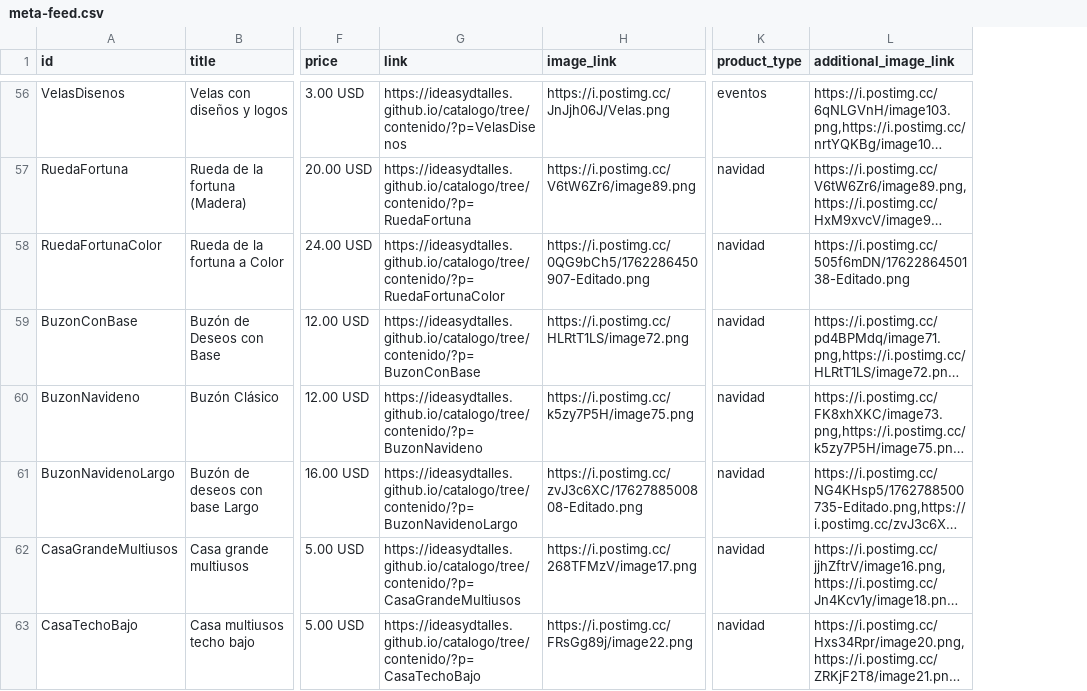
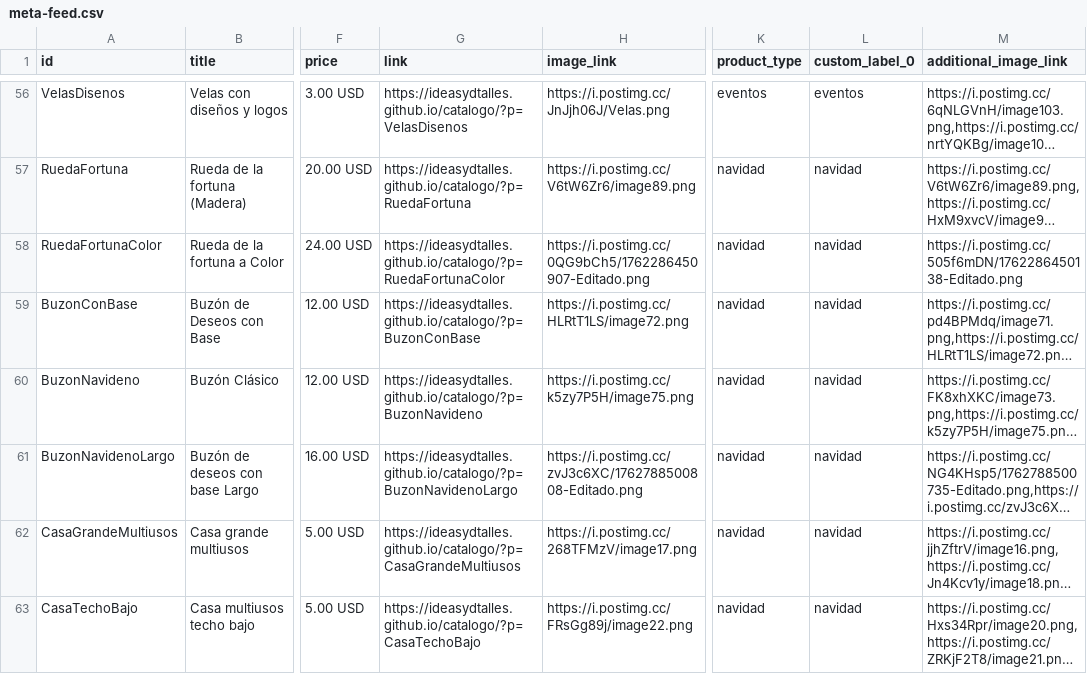
Before and after one commit to ideasydtalles/catalogo, a CSV file: meta-feed.csv, drawn as a sheet; only a part is shown, gaps mark what is left out; long unchanged cells end in …; the diff covers the shown part only; the diff names each change by its address in the sheet, - before the commit and + after, or states it on an @@ line.

Commit message:
Automatizacion catalogo Whatsapp

```diff
--- a/meta-feed.csv
+++ b/meta-feed.csv
+column L (custom_label_0), rows 56-63: eventos | navidad | navidad | navidad | navidad | navidad | navidad | navidad
-G56 (link): https://ideasydtalles.github.io/catalogo/tree/contenido/?p=VelasDisenos
+G56 (link): https://ideasydtalles.github.io/catalogo/?p=VelasDisenos
-G57 (link): https://ideasydtalles.github.io/catalogo/tree/contenido/?p=RuedaFortuna
+G57 (link): https://ideasydtalles.github.io/catalogo/?p=RuedaFortuna
-G58 (link): https://ideasydtalles.github.io/catalogo/tree/contenido/?p=RuedaFortunaColor
+G58 (link): https://ideasydtalles.github.io/catalogo/?p=RuedaFortunaColor
-G59 (link): https://ideasydtalles.github.io/catalogo/tree/contenido/?p=BuzonConBase
+G59 (link): https://ideasydtalles.github.io/catalogo/?p=BuzonConBase
-G60 (link): https://ideasydtalles.github.io/catalogo/tree/contenido/?p=BuzonNavideno
+G60 (link): https://ideasydtalles.github.io/catalogo/?p=BuzonNavideno
-G61 (link): https://ideasydtalles.github.io/catalogo/tree/contenido/?p=BuzonNavidenoLargo
+G61 (link): https://ideasydtalles.github.io/catalogo/?p=BuzonNavidenoLargo
-G62 (link): https://ideasydtalles.github.io/catalogo/tree/contenido/?p=CasaGrandeMultiusos
+G62 (link): https://ideasydtalles.github.io/catalogo/?p=CasaGrandeMultiusos
-G63 (link): https://ideasydtalles.github.io/catalogo/tree/contenido/?p=CasaTechoBajo
+G63 (link): https://ideasydtalles.github.io/catalogo/?p=CasaTechoBajo
```
Also changed, not shown: 62 edited cells elsewhere in this file.
